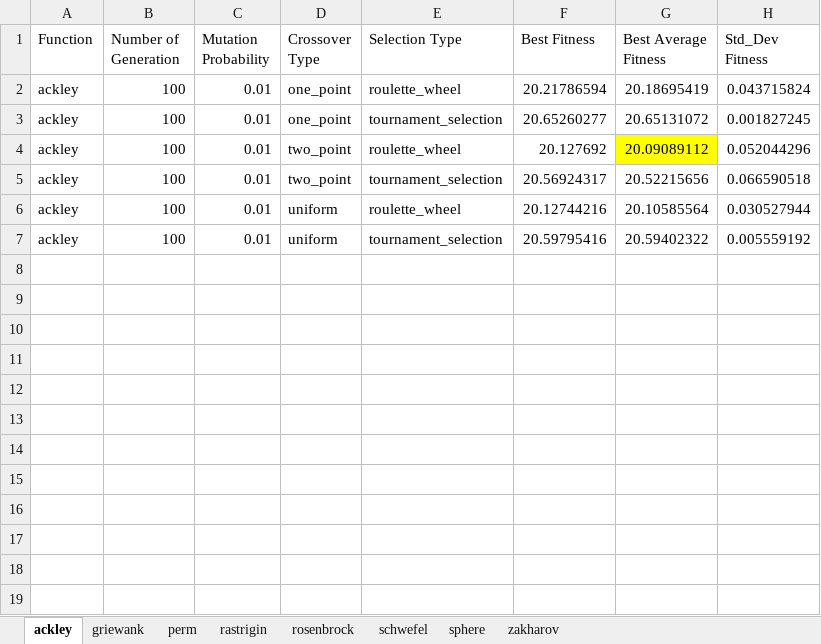
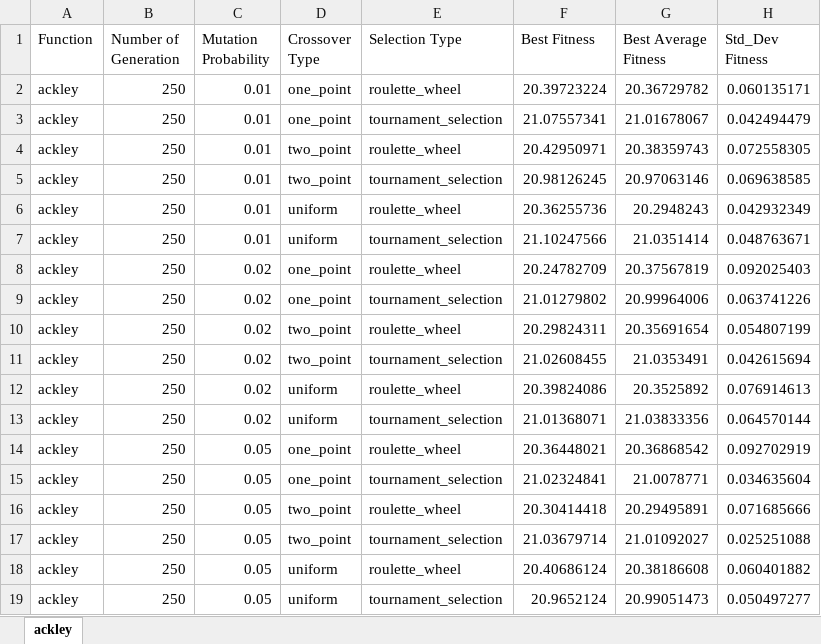
Before and after one commit to SilaEsme/HeuristicAlgorithmsComparison, an Excel workbook: ga_results.xlsx, sheet ackley, drawn as a sheet; only a part is shown; values as stored, in another font and other column widths than the file's, no borders; the diff covers the shown part only; the diff names each change by its address in the sheet, - before the commit and + after, or states it on an @@ line.

```diff
--- a/ga_results.xlsx (sheet ackley)
+++ b/ga_results.xlsx (sheet ackley)
-sheet tab: griewank
-sheet tab: perm
-sheet tab: rastrigin
-sheet tab: rosenbrock
-sheet tab: schwefel
-sheet tab: sphere
-sheet tab: zakharov
-B2:B7 (Number of Generation): 100
+B2:B7 (Number of Generation): 250
-F2 (Best Fitness): 20.21786594
+F2 (Best Fitness): 20.39723224
-G2 (Best Average Fitness): 20.18695419
+G2 (Best Average Fitness): 20.36729782
-H2 (Std_Dev Fitness): 0.043715824
+H2 (Std_Dev Fitness): 0.060135171
-F3 (Best Fitness): 20.65260277
+F3 (Best Fitness): 21.07557341
-G3 (Best Average Fitness): 20.65131072
+G3 (Best Average Fitness): 21.01678067
-H3 (Std_Dev Fitness): 0.001827245
+H3 (Std_Dev Fitness): 0.042494479
-F4 (Best Fitness): 20.127692
+F4 (Best Fitness): 20.42950971
-G4 (Best Average Fitness): 20.09089112
+G4 (Best Average Fitness): 20.38359743
-G4 fill: #FFFF00
+G4 fill: none
-H4 (Std_Dev Fitness): 0.052044296
+H4 (Std_Dev Fitness): 0.072558305
-F5 (Best Fitness): 20.56924317
+F5 (Best Fitness): 20.98126245
-G5 (Best Average Fitness): 20.52215656
+G5 (Best Average Fitness): 20.97063146
-H5 (Std_Dev Fitness): 0.066590518
+H5 (Std_Dev Fitness): 0.069638585
-F6 (Best Fitness): 20.12744216
+F6 (Best Fitness): 20.36255736
-G6 (Best Average Fitness): 20.10585564
+G6 (Best Average Fitness): 20.2948243
-H6 (Std_Dev Fitness): 0.030527944
+H6 (Std_Dev Fitness): 0.042932349
-F7 (Best Fitness): 20.59795416
+F7 (Best Fitness): 21.10247566
-G7 (Best Average Fitness): 20.59402322
+G7 (Best Average Fitness): 21.0351414
-H7 (Std_Dev Fitness): 0.005559192
+H7 (Std_Dev Fitness): 0.048763671
+row 8: ackley | 250 | 0.02 | one_point | roulette_wheel | 20.24782709 | 20.37567819 | 0.092025403
+row 9: ackley | 250 | 0.02 | one_point | tournament_selection | 21.01279802 | 20.99964006 | 0.063741226
+row 10: ackley | 250 | 0.02 | two_point | roulette_wheel | 20.29824311 | 20.35691654 | 0.054807199
+row 11: ackley | 250 | 0.02 | two_point | tournament_selection | 21.02608455 | 21.0353491 | 0.042615694
+row 12: ackley | 250 | 0.02 | uniform | roulette_wheel | 20.39824086 | 20.3525892 | 0.076914613
+row 13: ackley | 250 | 0.02 | uniform | tournament_selection | 21.01368071 | 21.03833356 | 0.064570144
+row 14: ackley | 250 | 0.05 | one_point | roulette_wheel | 20.36448021 | 20.36868542 | 0.092702919
+row 15: ackley | 250 | 0.05 | one_point | tournament_selection | 21.02324841 | 21.0078771 | 0.034635604
+row 16: ackley | 250 | 0.05 | two_point | roulette_wheel | 20.30414418 | 20.29495891 | 0.071685666
+row 17: ackley | 250 | 0.05 | two_point | tournament_selection | 21.03679714 | 21.01092027 | 0.025251088
+row 18: ackley | 250 | 0.05 | uniform | roulette_wheel | 20.40686124 | 20.38186608 | 0.060401882
+row 19: ackley | 250 | 0.05 | uniform | tournament_selection | 20.9652124 | 20.99051473 | 0.050497277
```
Also changed, not shown: 179 added rows elsewhere in this sheet, gwo_results.xlsx, 5 other files.
